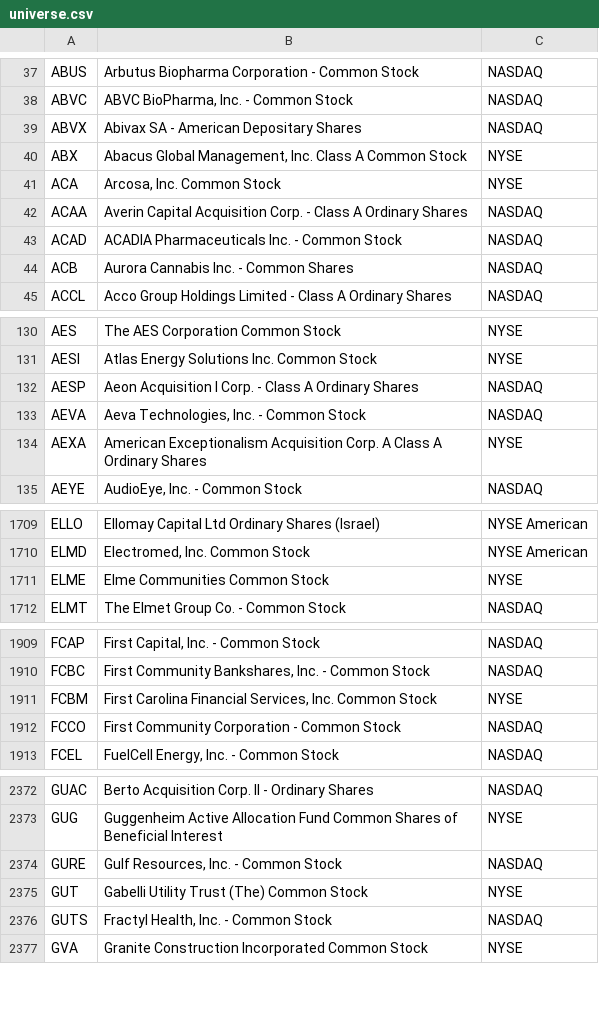
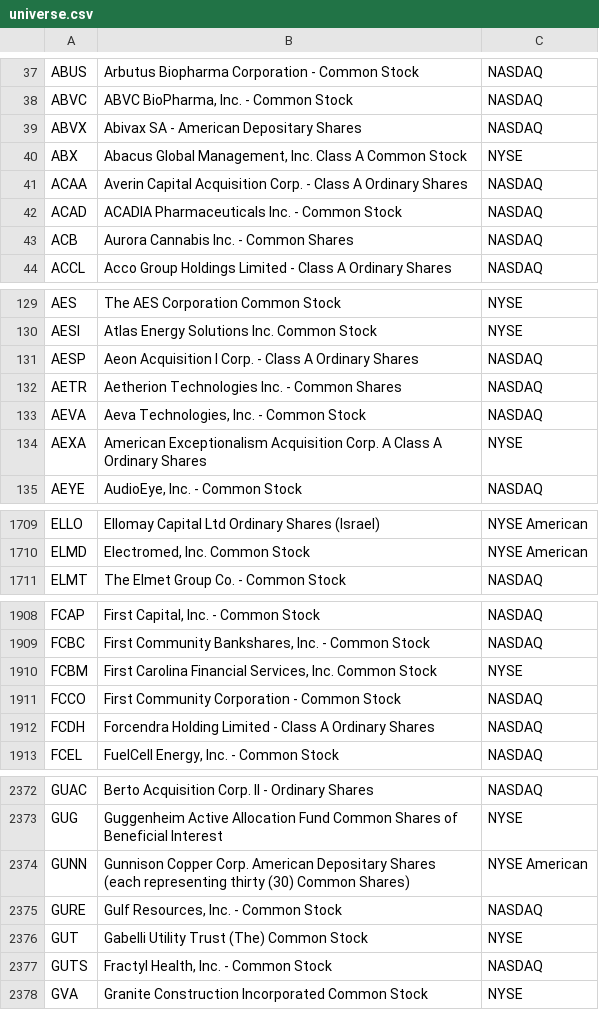
Before and after one commit to hakimrem23/screen-the-hell-out, a CSV file: data/universe.csv, drawn as a sheet; only a part is shown, gaps mark what is left out; removed rows and columns are numbered as before the commit, all else as after; the diff covers the shown part only; the diff names each change by its address in the sheet, - before the commit and + after, or states it on an @@ line.

```diff
--- a/data/universe.csv
+++ b/data/universe.csv
-row 41: ACA | Arcosa, Inc. Common Stock | NYSE
+row 132: AETR | Aetherion Technologies Inc. - Common Shares | NASDAQ
-row 1711: ELME | Elme Communities Common Stock | NYSE
+row 1912: FCDH | Forcendra Holding Limited - Class A Ordinary Shares | NASDAQ
+row 2374: GUNN | Gunnison Copper Corp. American Depositary Shares (each representing thirty (30) Common Shares) | NYSE American
```
Also changed, not shown: 1 added row and 4 removed rows elsewhere in this file, 2 other files.
